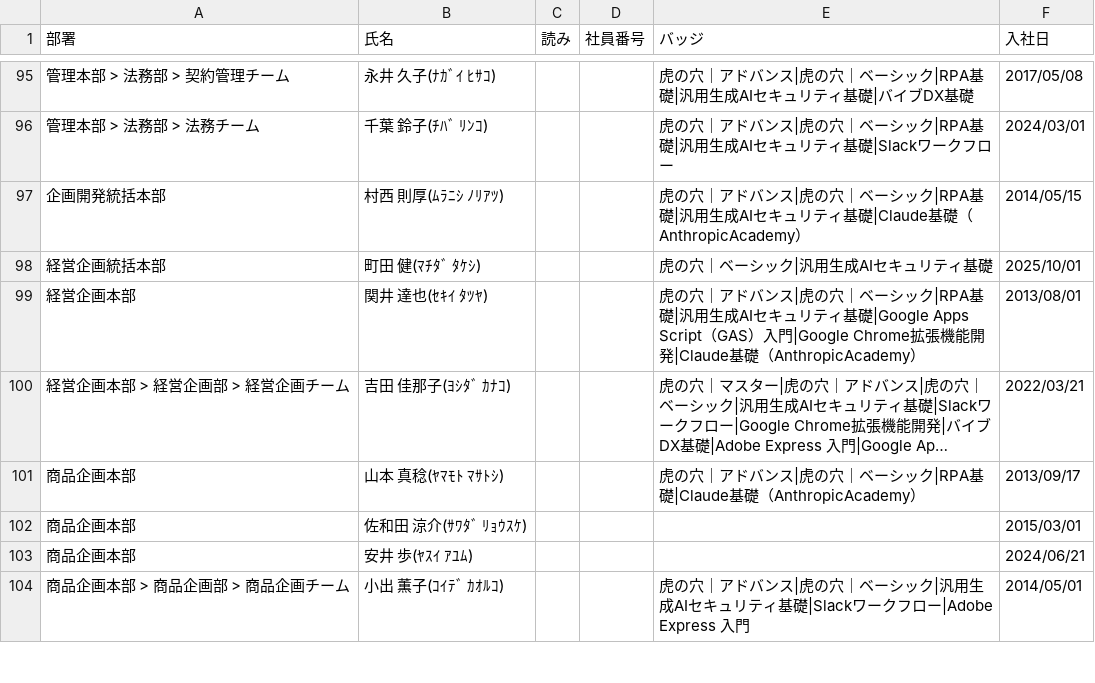
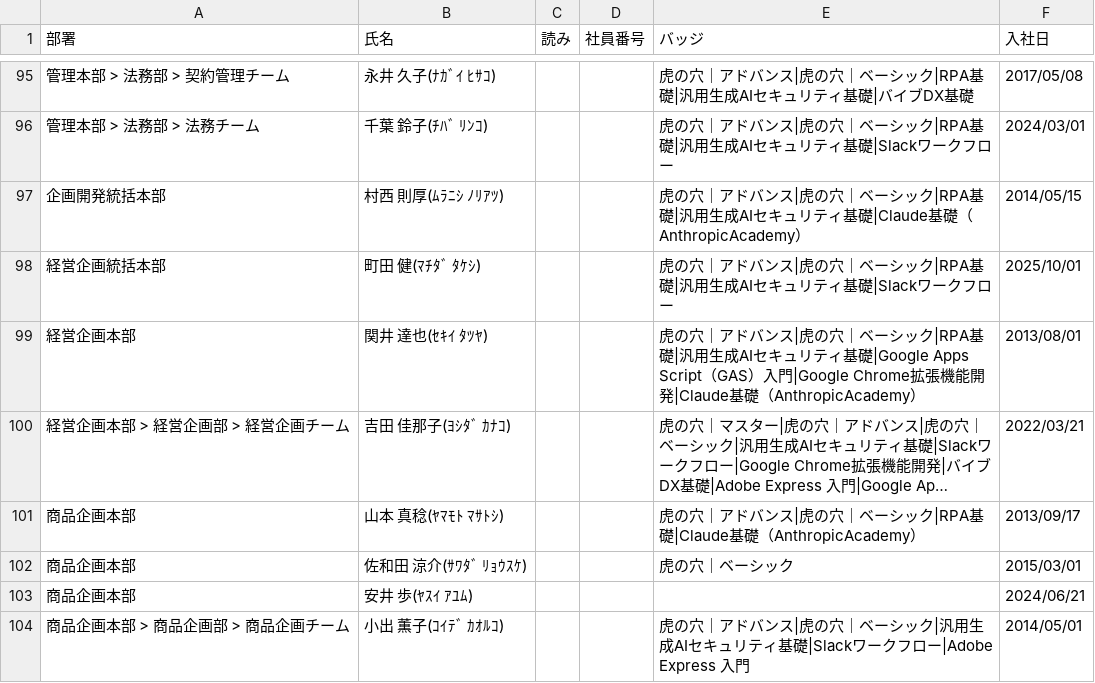
Before and after one commit to coty0322/badge-data, a CSV file: gmo_badges (13).csv, drawn as a sheet; only a part is shown, gaps mark what is left out; long unchanged cells end in …; the diff covers the shown part only.

```diff
--- a/gmo_badges (13).csv
+++ b/gmo_badges (13).csv
@@ -97,3 +97,3 @@
 "企画開発統括本部","村西 則厚(ﾑﾗﾆｼ ﾉﾘｱﾂ)","","","虎の穴｜アドバンス|虎の穴｜ベーシック|RPA基礎|汎用生成AIセキュリティ基礎|Claude基礎（AnthropicAcademy）","2014/05/15"
-"経営企画統括本部","町田 健(ﾏﾁﾀﾞ ﾀｹｼ)","","","虎の穴｜ベーシック|汎用生成AIセキュリティ基礎","2025/10/01"
+"経営企画統括本部","町田 健(ﾏﾁﾀﾞ ﾀｹｼ)","","","虎の穴｜アドバンス|虎の穴｜ベーシック|RPA基礎|汎用生成AIセキュリティ基礎|Slackワークフロー","2025/10/01"
 "経営企画本部","関井 達也(ｾｷｲ ﾀﾂﾔ)","","","虎の穴｜アドバンス|虎の穴｜ベーシック|RPA基礎|汎用生成AIセキュリティ基礎|Google Apps Script（GAS）入門|Google Chrome拡張機能開発|Claude基礎（AnthropicAcademy）","2013/08/01"
@@ -101,3 +101,3 @@
 "商品企画本部","山本 真稔(ﾔﾏﾓﾄ ﾏｻﾄｼ)","","","虎の穴｜アドバンス|虎の穴｜ベーシック|RPA基礎|Claude基礎（AnthropicAcademy）","2013/09/17"
-"商品企画本部","佐和田 涼介(ｻﾜﾀﾞ ﾘｮｳｽｹ)","","","","2015/03/01"
+"商品企画本部","佐和田 涼介(ｻﾜﾀﾞ ﾘｮｳｽｹ)","","","虎の穴｜ベーシック","2015/03/01"
 "商品企画本部","安井 歩(ﾔｽｲ ｱﾕﾑ)","","","","2024/06/21"
```
Also changed, not shown: 21 edited cells elsewhere in this file.
